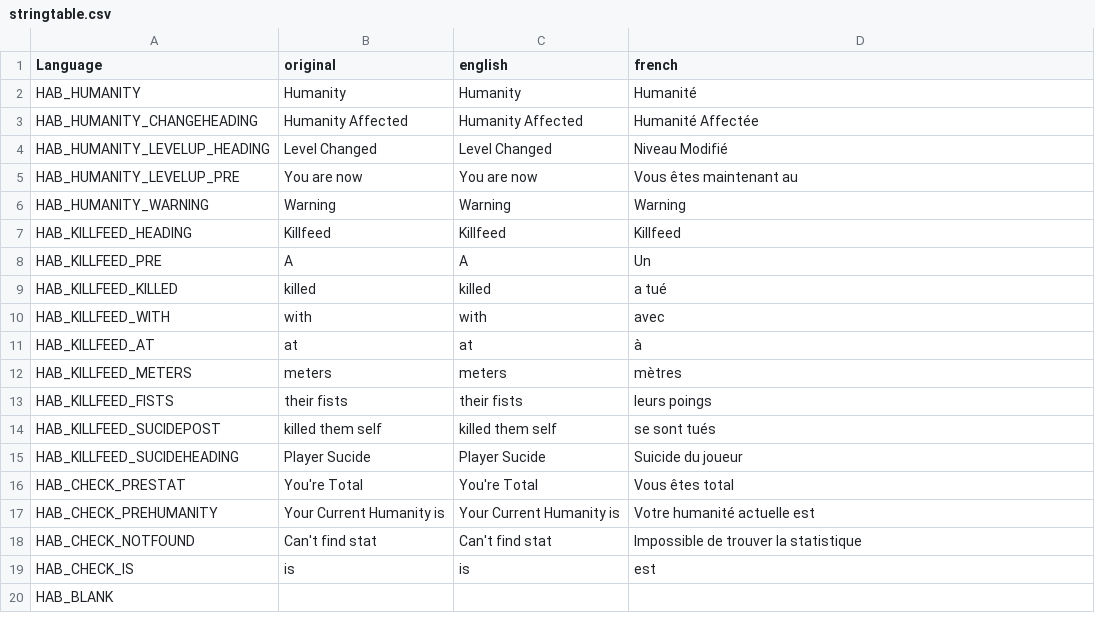
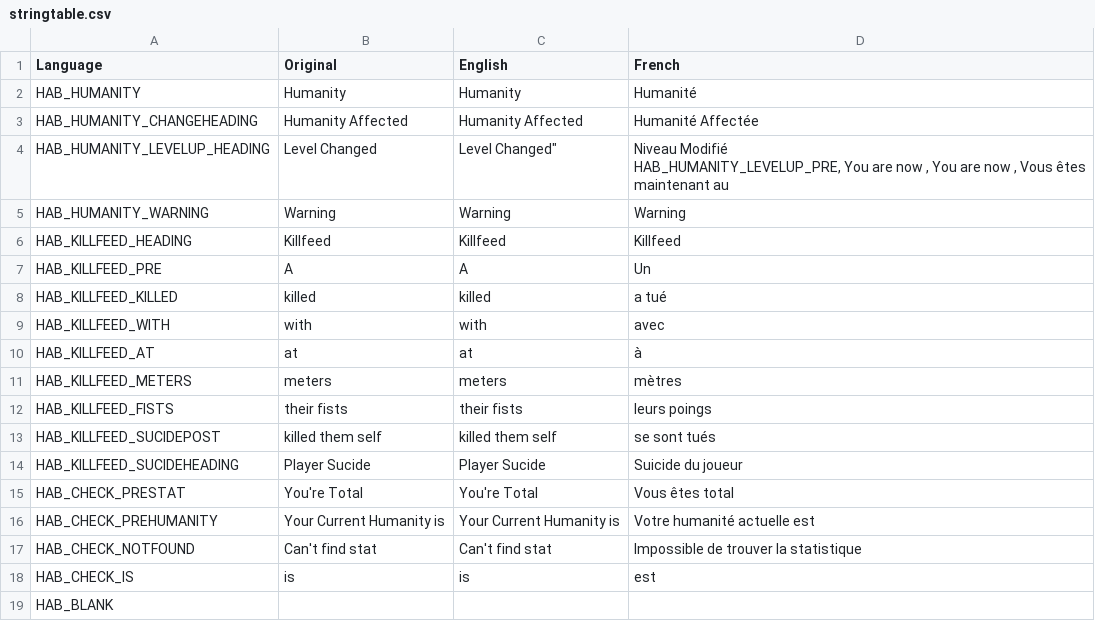
Before and after one commit to DaemonForge/Dayz-HeroesAndBandits, a CSV file: stringtable.csv, drawn as a sheet; ↵ is a line break in a cell; the diff names each change by its address in the sheet, - before the commit and + after, or states it on an @@ line.

Commit message:
Removing some quotes to test

```diff
--- a/stringtable.csv
+++ b/stringtable.csv
-B1: original
+B1: Original
-C1: english
+C1: English
-D1: french
+D1: French
-C4 (English): Level Changed
+C4 (English): Level Changed"
-D4 (French): Niveau Modifié
+D4 (French): Niveau Modifié ↵ HAB_HUMANITY_LEVELUP_PRE, You are now , You are now , Vous êtes maintenant au
-row 5: HAB_HUMANITY_LEVELUP_PRE | You are now | You are now | Vous êtes maintenant au
```
